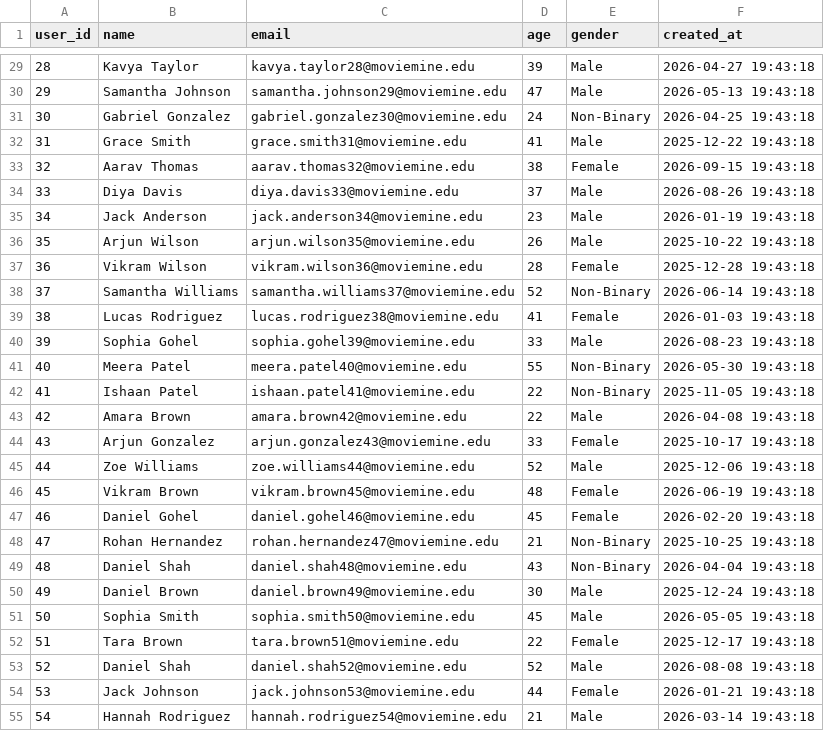
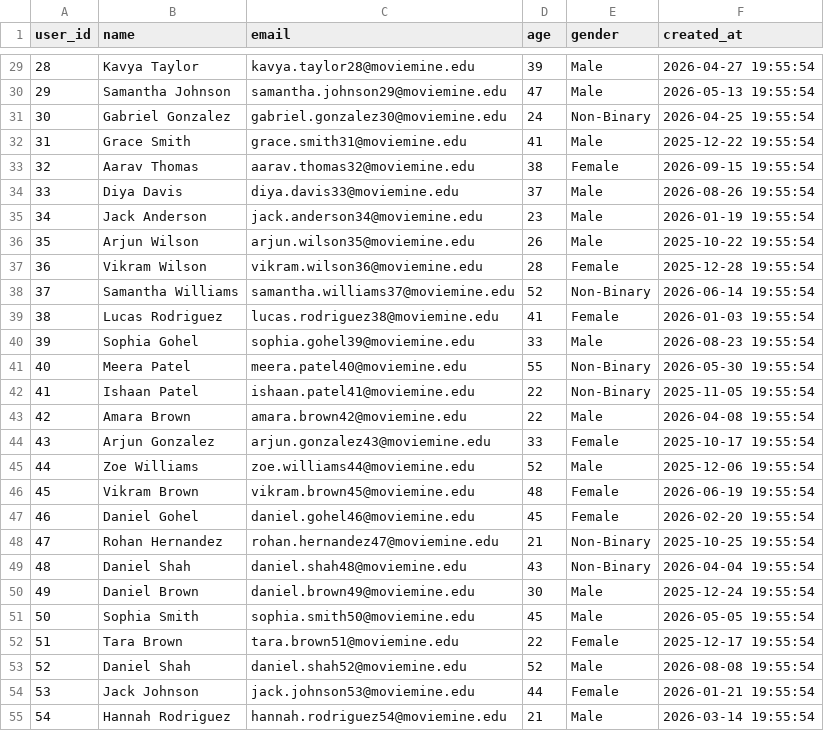
Before and after one commit to ridhamgohel2007-cmyk/MovieMine, a CSV file: data/users.csv, drawn as a sheet; only a part is shown, gaps mark what is left out; the diff covers the shown part only.

```diff
--- a/data/users.csv
+++ b/data/users.csv
@@ -29,27 +29,27 @@ user_id,name,email,age,gender,created_at
-28,Kavya Taylor,kavya.taylor28@moviemine.edu,39,Male,2026-04-27 19:43:18
-29,Samantha Johnson,samantha.johnson29@moviemine.edu,47,Male,2026-05-13 19:43:18
-30,Gabriel Gonzalez,gabriel.gonzalez30@moviemine.edu,24,Non-Binary,2026-04-25 19:43:18
-31,Grace Smith,grace.smith31@moviemine.edu,41,Male,2025-12-22 19:43:18
-32,Aarav Thomas,aarav.thomas32@moviemine.edu,38,Female,2026-09-15 19:43:18
-33,Diya Davis,diya.davis33@moviemine.edu,37,Male,2026-08-26 19:43:18
-34,Jack Anderson,jack.anderson34@moviemine.edu,23,Male,2026-01-19 19:43:18
-35,Arjun Wilson,arjun.wilson35@moviemine.edu,26,Male,2025-10-22 19:43:18
-36,Vikram Wilson,vikram.wilson36@moviemine.edu,28,Female,2025-12-28 19:43:18
-37,Samantha Williams,samantha.williams37@moviemine.edu,52,Non-Binary,2026-06-14 19:43:18
-38,Lucas Rodriguez,lucas.rodriguez38@moviemine.edu,41,Female,2026-01-03 19:43:18
-39,Sophia Gohel,sophia.gohel39@moviemine.edu,33,Male,2026-08-23 19:43:18
-40,Meera Patel,meera.patel40@moviemine.edu,55,Non-Binary,2026-05-30 19:43:18
-41,Ishaan Patel,ishaan.patel41@moviemine.edu,22,Non-Binary,2025-11-05 19:43:18
-42,Amara Brown,amara.brown42@moviemine.edu,22,Male,2026-04-08 19:43:18
-43,Arjun Gonzalez,arjun.gonzalez43@moviemine.edu,33,Female,2025-10-17 19:43:18
-44,Zoe Williams,zoe.williams44@moviemine.edu,52,Male,2025-12-06 19:43:18
-45,Vikram Brown,vikram.brown45@moviemine.edu,48,Female,2026-06-19 19:43:18
-46,Daniel Gohel,daniel.gohel46@moviemine.edu,45,Female,2026-02-20 19:43:18
-47,Rohan Hernandez,rohan.hernandez47@moviemine.edu,21,Non-Binary,2025-10-25 19:43:18
-48,Daniel Shah,daniel.shah48@moviemine.edu,43,Non-Binary,2026-04-04 19:43:18
-49,Daniel Brown,daniel.brown49@moviemine.edu,30,Male,2025-12-24 19:43:18
-50,Sophia Smith,sophia.smith50@moviemine.edu,45,Male,2026-05-05 19:43:18
-51,Tara Brown,tara.brown51@moviemine.edu,22,Female,2025-12-17 19:43:18
-52,Daniel Shah,daniel.shah52@moviemine.edu,52,Male,2026-08-08 19:43:18
-53,Jack Johnson,jack.johnson53@moviemine.edu,44,Female,2026-01-21 19:43:18
-54,Hannah Rodriguez,hannah.rodriguez54@moviemine.edu,21,Male,2026-03-14 19:43:18
+28,Kavya Taylor,kavya.taylor28@moviemine.edu,39,Male,2026-04-27 19:55:54
+29,Samantha Johnson,samantha.johnson29@moviemine.edu,47,Male,2026-05-13 19:55:54
+30,Gabriel Gonzalez,gabriel.gonzalez30@moviemine.edu,24,Non-Binary,2026-04-25 19:55:54
+31,Grace Smith,grace.smith31@moviemine.edu,41,Male,2025-12-22 19:55:54
+32,Aarav Thomas,aarav.thomas32@moviemine.edu,38,Female,2026-09-15 19:55:54
+33,Diya Davis,diya.davis33@moviemine.edu,37,Male,2026-08-26 19:55:54
+34,Jack Anderson,jack.anderson34@moviemine.edu,23,Male,2026-01-19 19:55:54
+35,Arjun Wilson,arjun.wilson35@moviemine.edu,26,Male,2025-10-22 19:55:54
+36,Vikram Wilson,vikram.wilson36@moviemine.edu,28,Female,2025-12-28 19:55:54
+37,Samantha Williams,samantha.williams37@moviemine.edu,52,Non-Binary,2026-06-14 19:55:54
+38,Lucas Rodriguez,lucas.rodriguez38@moviemine.edu,41,Female,2026-01-03 19:55:54
+39,Sophia Gohel,sophia.gohel39@moviemine.edu,33,Male,2026-08-23 19:55:54
+40,Meera Patel,meera.patel40@moviemine.edu,55,Non-Binary,2026-05-30 19:55:54
+41,Ishaan Patel,ishaan.patel41@moviemine.edu,22,Non-Binary,2025-11-05 19:55:54
+42,Amara Brown,amara.brown42@moviemine.edu,22,Male,2026-04-08 19:55:54
+43,Arjun Gonzalez,arjun.gonzalez43@moviemine.edu,33,Female,2025-10-17 19:55:54
+44,Zoe Williams,zoe.williams44@moviemine.edu,52,Male,2025-12-06 19:55:54
+45,Vikram Brown,vikram.brown45@moviemine.edu,48,Female,2026-06-19 19:55:54
+46,Daniel Gohel,daniel.gohel46@moviemine.edu,45,Female,2026-02-20 19:55:54
+47,Rohan Hernandez,rohan.hernandez47@moviemine.edu,21,Non-Binary,2025-10-25 19:55:54
+48,Daniel Shah,daniel.shah48@moviemine.edu,43,Non-Binary,2026-04-04 19:55:54
+49,Daniel Brown,daniel.brown49@moviemine.edu,30,Male,2025-12-24 19:55:54
+50,Sophia Smith,sophia.smith50@moviemine.edu,45,Male,2026-05-05 19:55:54
+51,Tara Brown,tara.brown51@moviemine.edu,22,Female,2025-12-17 19:55:54
+52,Daniel Shah,daniel.shah52@moviemine.edu,52,Male,2026-08-08 19:55:54
+53,Jack Johnson,jack.johnson53@moviemine.edu,44,Female,2026-01-21 19:55:54
+54,Hannah Rodriguez,hannah.rodriguez54@moviemine.edu,21,Male,2026-03-14 19:55:54
```
Also changed, not shown: 93 edited cells elsewhere in this file, data/ratings.csv, data/watch_history.csv, 4 other files.
